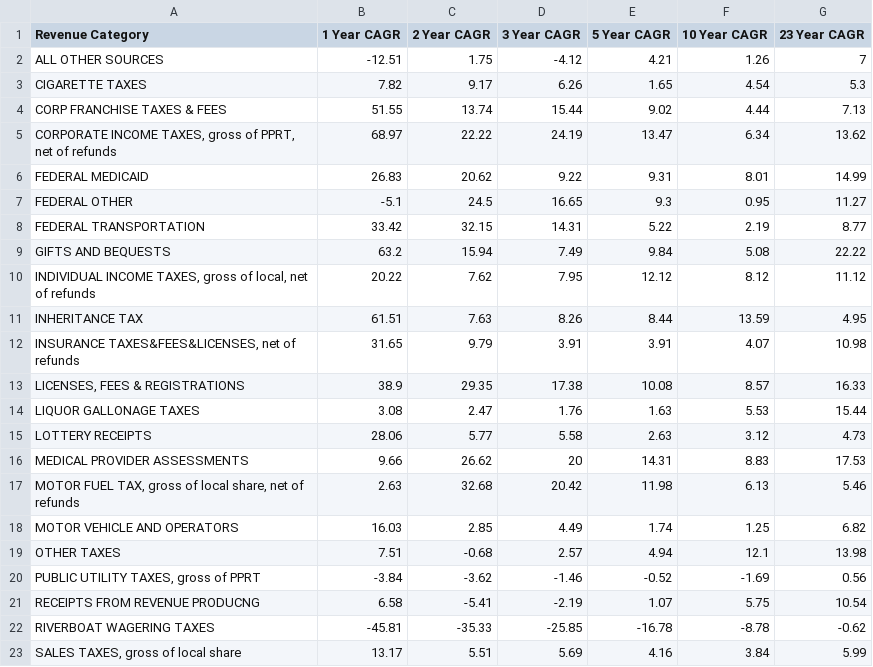
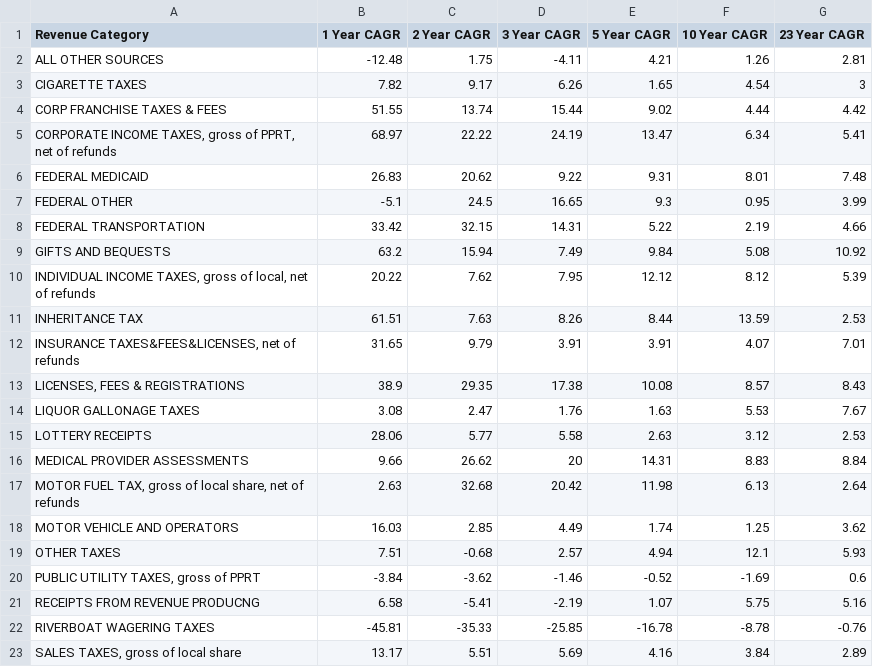
Before and after one commit to AleaWM/Fiscal-Futures-Project, a CSV file: CAGR_revenue_summary.csv, drawn as a sheet.

```diff
--- a/CAGR_revenue_summary.csv
+++ b/CAGR_revenue_summary.csv
@@ -1,23 +1,23 @@
 Revenue Category,1 Year CAGR,2 Year CAGR,3 Year CAGR,5 Year CAGR,10 Year CAGR,23 Year CAGR
-ALL OTHER SOURCES,-12.51,1.75,-4.12,4.21,1.26,7
-CIGARETTE TAXES,7.82,9.17,6.26,1.65,4.54,5.3
-CORP FRANCHISE TAXES & FEES,51.55,13.74,15.44,9.02,4.44,7.13
-"CORPORATE INCOME TAXES, gross of PPRT, net of refunds",68.97,22.22,24.19,13.47,6.34,13.62
-FEDERAL MEDICAID,26.83,20.62,9.22,9.31,8.01,14.99
-FEDERAL OTHER,-5.1,24.5,16.65,9.3,0.95,11.27
-FEDERAL TRANSPORTATION,33.42,32.15,14.31,5.22,2.19,8.77
-GIFTS AND BEQUESTS,63.2,15.94,7.49,9.84,5.08,22.22
-"INDIVIDUAL INCOME TAXES, gross of local, net of refunds",20.22,7.62,7.95,12.12,8.12,11.12
-INHERITANCE TAX,61.51,7.63,8.26,8.44,13.59,4.95
-"INSURANCE TAXES&FEES&LICENSES, net of refunds ",31.65,9.79,3.91,3.91,4.07,10.98
-"LICENSES, FEES & REGISTRATIONS",38.9,29.35,17.38,10.08,8.57,16.33
-LIQUOR GALLONAGE TAXES,3.08,2.47,1.76,1.63,5.53,15.44
-LOTTERY RECEIPTS,28.06,5.77,5.58,2.63,3.12,4.73
-MEDICAL PROVIDER ASSESSMENTS,9.66,26.62,20,14.31,8.83,17.53
-"MOTOR FUEL TAX, gross of local share, net of refunds",2.63,32.68,20.42,11.98,6.13,5.46
-MOTOR VEHICLE AND OPERATORS,16.03,2.85,4.49,1.74,1.25,6.82
-OTHER TAXES,7.51,-0.68,2.57,4.94,12.1,13.98
-"PUBLIC UTILITY TAXES, gross of PPRT",-3.84,-3.62,-1.46,-0.52,-1.69,0.56
-RECEIPTS FROM REVENUE PRODUCNG,6.58,-5.41,-2.19,1.07,5.75,10.54
-RIVERBOAT WAGERING TAXES,-45.81,-35.33,-25.85,-16.78,-8.78,-0.62
-"SALES TAXES, gross of local share",13.17,5.51,5.69,4.16,3.84,5.99
+ALL OTHER SOURCES,-12.48,1.75,-4.11,4.21,1.26,2.81
+CIGARETTE TAXES,7.82,9.17,6.26,1.65,4.54,3
+CORP FRANCHISE TAXES & FEES,51.55,13.74,15.44,9.02,4.44,4.42
+"CORPORATE INCOME TAXES, gross of PPRT, net of refunds",68.97,22.22,24.19,13.47,6.34,5.41
+FEDERAL MEDICAID,26.83,20.62,9.22,9.31,8.01,7.48
+FEDERAL OTHER,-5.1,24.5,16.65,9.3,0.95,3.99
+FEDERAL TRANSPORTATION,33.42,32.15,14.31,5.22,2.19,4.66
+GIFTS AND BEQUESTS,63.2,15.94,7.49,9.84,5.08,10.92
+"INDIVIDUAL INCOME TAXES, gross of local, net of refunds",20.22,7.62,7.95,12.12,8.12,5.39
+INHERITANCE TAX,61.51,7.63,8.26,8.44,13.59,2.53
+"INSURANCE TAXES&FEES&LICENSES, net of refunds ",31.65,9.79,3.91,3.91,4.07,7.01
+"LICENSES, FEES & REGISTRATIONS",38.9,29.35,17.38,10.08,8.57,8.43
+LIQUOR GALLONAGE TAXES,3.08,2.47,1.76,1.63,5.53,7.67
+LOTTERY RECEIPTS,28.06,5.77,5.58,2.63,3.12,2.53
+MEDICAL PROVIDER ASSESSMENTS,9.66,26.62,20,14.31,8.83,8.84
+"MOTOR FUEL TAX, gross of local share, net of refunds",2.63,32.68,20.42,11.98,6.13,2.64
+MOTOR VEHICLE AND OPERATORS,16.03,2.85,4.49,1.74,1.25,3.62
+OTHER TAXES,7.51,-0.68,2.57,4.94,12.1,5.93
+"PUBLIC UTILITY TAXES, gross of PPRT",-3.84,-3.62,-1.46,-0.52,-1.69,0.6
+RECEIPTS FROM REVENUE PRODUCNG,6.58,-5.41,-2.19,1.07,5.75,5.16
+RIVERBOAT WAGERING TAXES,-45.81,-35.33,-25.85,-16.78,-8.78,-0.76
+"SALES TAXES, gross of local share",13.17,5.51,5.69,4.16,3.84,2.89
```
Also changed, not shown: CAGR_expenditures_summary.csv, 6 other files.
